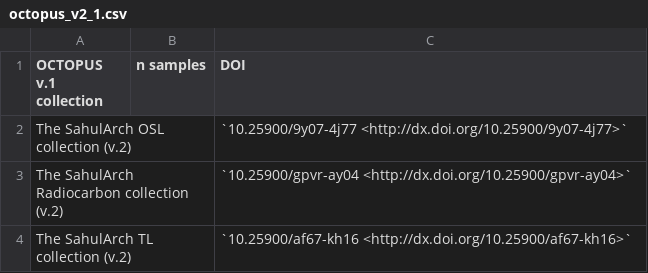
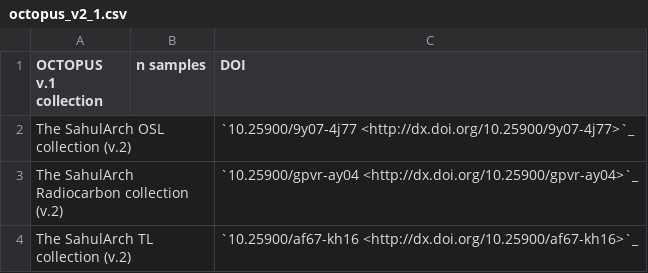
Before and after one commit to octopus-db/documentation, a CSV file: docs/source/csv_tables/octopus_v2_1.csv, drawn as a sheet.

```diff
--- a/docs/source/csv_tables/octopus_v2_1.csv
+++ b/docs/source/csv_tables/octopus_v2_1.csv
@@ -1,4 +1,4 @@
 OCTOPUS v.1 collection,n samples,DOI,,,
-The SahulArch OSL collection (v.2),,`10.25900/9y07-4j77 <http://dx.doi.org/10.25900/9y07-4j77>`,,,
-The SahulArch Radiocarbon collection (v.2),,`10.25900/gpvr-ay04 <http://dx.doi.org/10.25900/gpvr-ay04>`,,,
-The SahulArch TL collection (v.2),,`10.25900/af67-kh16 <http://dx.doi.org/10.25900/af67-kh16>`,,,
+The SahulArch OSL collection (v.2),,`10.25900/9y07-4j77 <http://dx.doi.org/10.25900/9y07-4j77>`_,,,
+The SahulArch Radiocarbon collection (v.2),,`10.25900/gpvr-ay04 <http://dx.doi.org/10.25900/gpvr-ay04>`_,,,
+The SahulArch TL collection (v.2),,`10.25900/af67-kh16 <http://dx.doi.org/10.25900/af67-kh16>`_,,,
```
Also changed, not shown: docs/source/csv_tables/octopus_v1.csv, docs/source/csv_tables/octopus_v2.csv.
